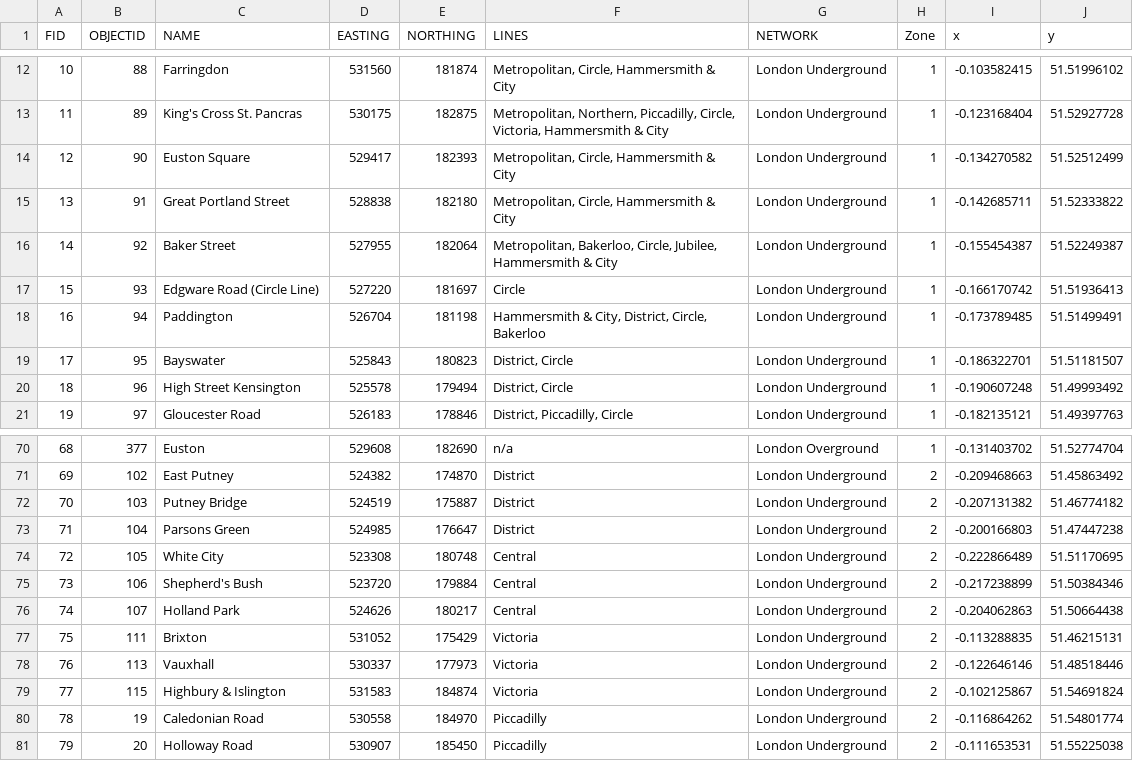
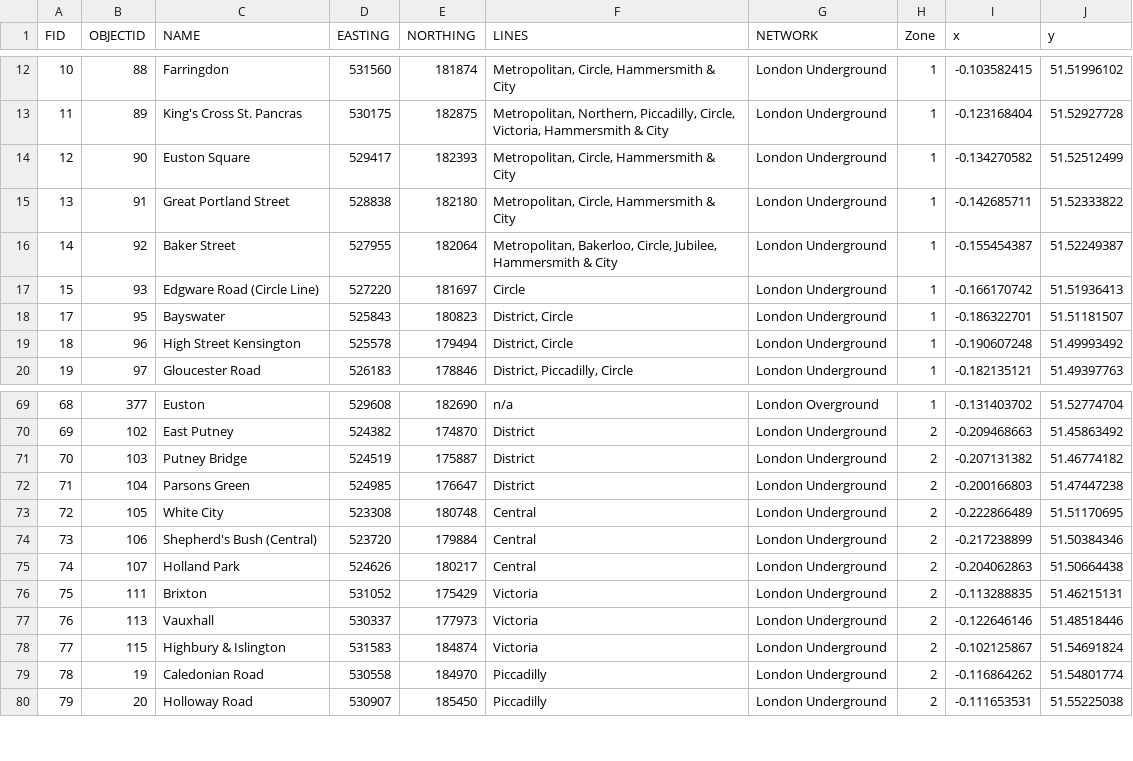
Before and after one commit to Kashof1/TFLcoursework, a CSV file: project/data/stationLocRaw.csv, drawn as a sheet; only a part is shown, gaps mark what is left out.

Commit message:
some data cleaning/alterations (such as removing duplicates)

```diff
--- a/project/data/stationLocRaw.csv
+++ b/project/data/stationLocRaw.csv
@@ -17,3 +17,2 @@ FID,OBJECTID,NAME,EASTING,NORTHING,LINES,NETWORK,Zone,x,y
 15,93,Edgware Road (Circle Line),527220,181697,Circle,London Underground,1,-0.166170742,51.51936413
-16,94,Paddington,526704,181198,"Hammersmith & City, District, Circle, Bakerloo",London Underground,1,-0.173789485,51.51499491
 17,95,Bayswater,525843,180823,"District, Circle",London Underground,1,-0.186322701,51.51181507
@@ -74,3 +73,3 @@ FID,OBJECTID,NAME,EASTING,NORTHING,LINES,NETWORK,Zone,x,y
 72,105,White City,523308,180748,Central,London Underground,2,-0.222866489,51.51170695
-73,106,Shepherd's Bush,523720,179884,Central,London Underground,2,-0.217238899,51.50384346
+73,106,Shepherd's Bush (Central),523720,179884,Central,London Underground,2,-0.217238899,51.50384346
 74,107,Holland Park,524626,180217,Central,London Underground,2,-0.204062863,51.50664438
```
